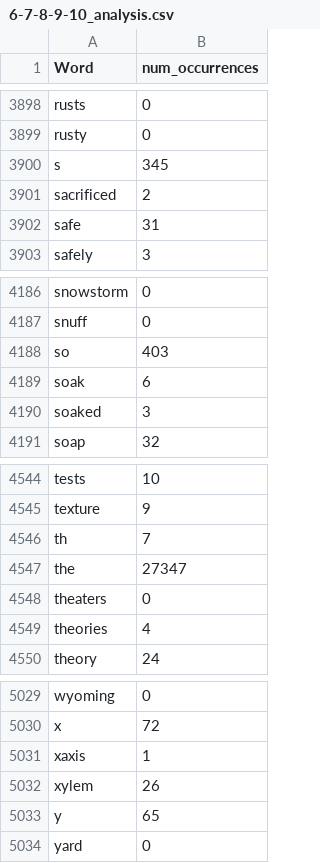
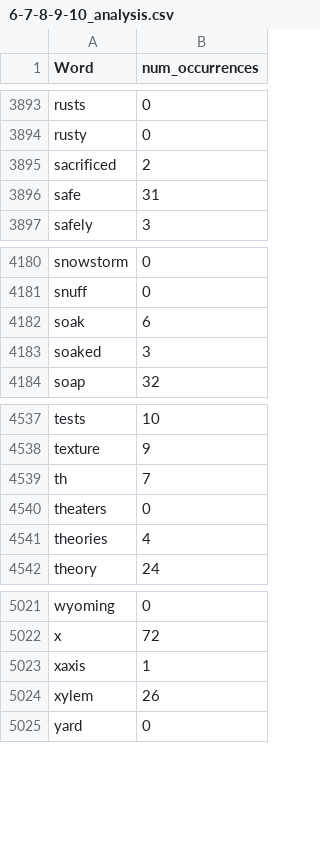
Before and after one commit to hthuwal/ARC-Challenge, a CSV file: analysis/results/6-7-8-9-10_analysis.csv, drawn as a sheet; only a part is shown, gaps mark what is left out; the diff covers the shown part only; the diff names each change by its address in the sheet, - before the commit and + after, or states it on an @@ line.

```diff
--- a/analysis/results/6-7-8-9-10_analysis.csv
+++ b/analysis/results/6-7-8-9-10_analysis.csv
-row 3900: s | 345
-row 4188: so | 403
-row 4547: the | 27347
-row 5033: y | 65
```
Also changed, not shown: 5 removed rows elsewhere in this file, analysis/results/ARC_Corpus_analysis.csv, analysis/results/nouns_meanings_analysis.csv, 1 other file.
